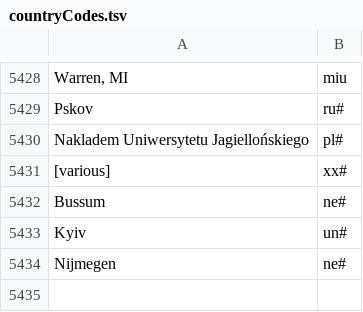
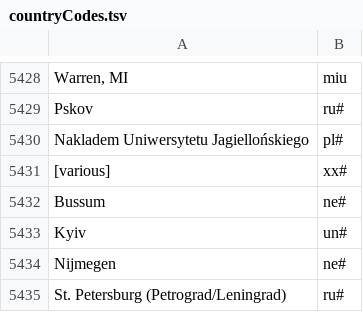
Before and after one commit to camunigeography/muscat-conversion, a TSV file: tables/countryCodes.tsv, drawn as a sheet; only a part is shown, gaps mark what is left out.

Commit message:
Country codes update for 1/5

```diff
--- a/tables/countryCodes.tsv
+++ b/tables/countryCodes.tsv
@@ -5434 +5434,2 @@ Kyiv	un#
 Nijmegen	ne#
+St. Petersburg (Petrograd/Leningrad)	ru#	
```
